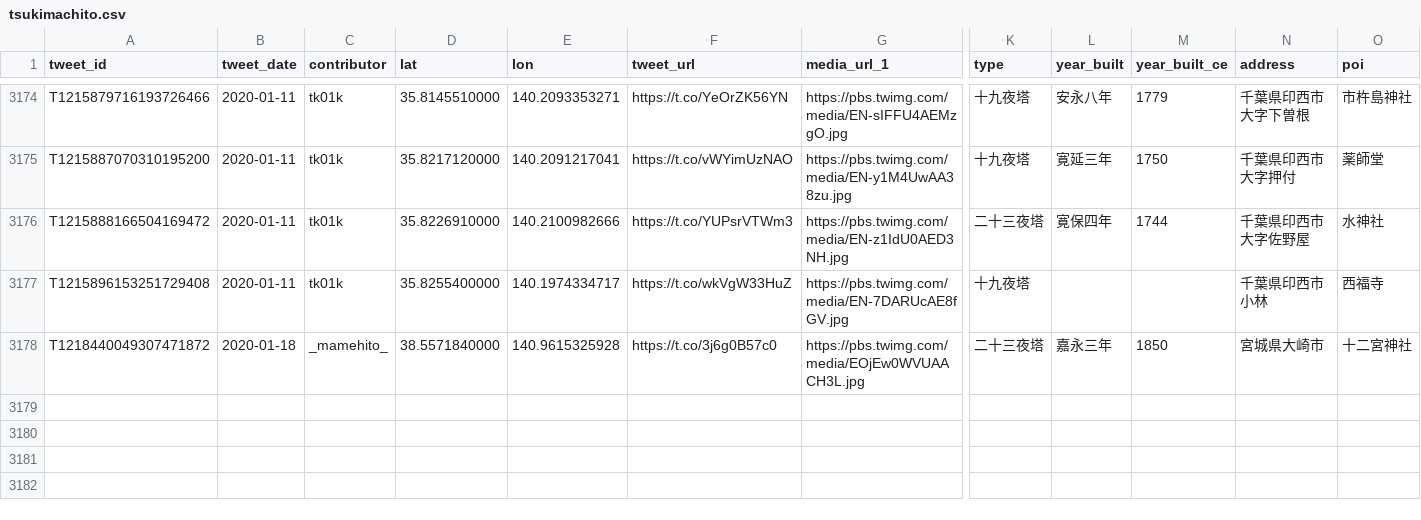
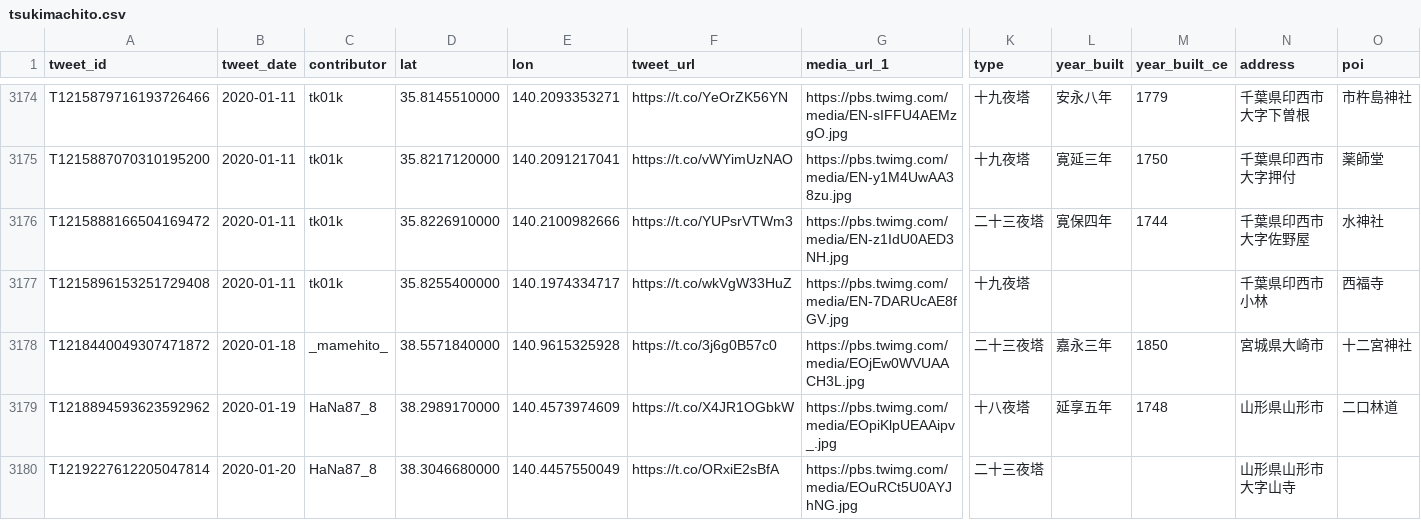
Before and after one commit to midoriit/tsukimachito, a CSV file: tsukimachito.csv, drawn as a sheet; only a part is shown, gaps mark what is left out; rows hold the shown columns only; the diff names each change by its address in the sheet, - before the commit and + after, or states it on an @@ line.

```diff
--- a/tsukimachito.csv
+++ b/tsukimachito.csv
+row 3179: T1218894593623592962 | 2020-01-19 | HaNa87_8 | 38.2989170000 | 140.4573974609 | https://t.co/X4JR1OGbkW | https://pbs.twimg.com/media/EOpiKlpUEAAipv_.jpg | 十八夜塔 | 延享五年 | 1748 | 山形県山形市 | 二口林道
+row 3180: T1219227612205047814 | 2020-01-20 | HaNa87_8 | 38.3046680000 | 140.4457550049 | https://t.co/ORxiE2sBfA | https://pbs.twimg.com/media/EOuRCt5U0AYJhNG.jpg | 二十三夜塔 |  |  | 山形県山形市大字山寺
```
Also changed, not shown: 2 other files.
